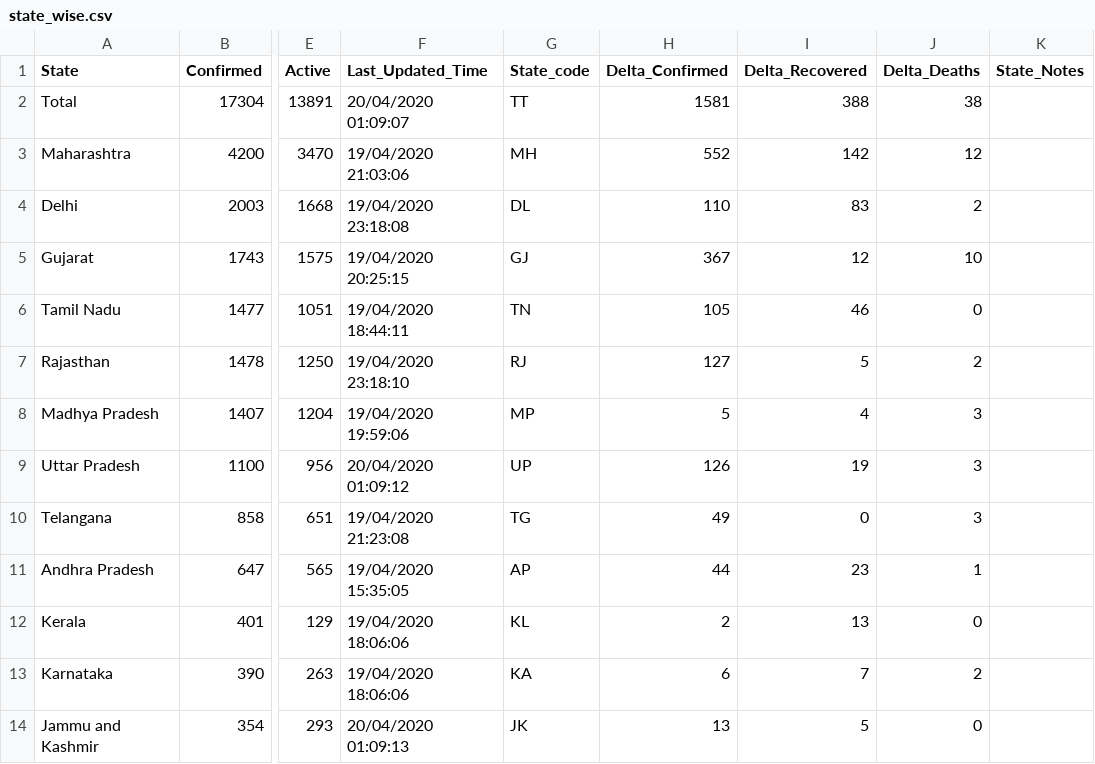
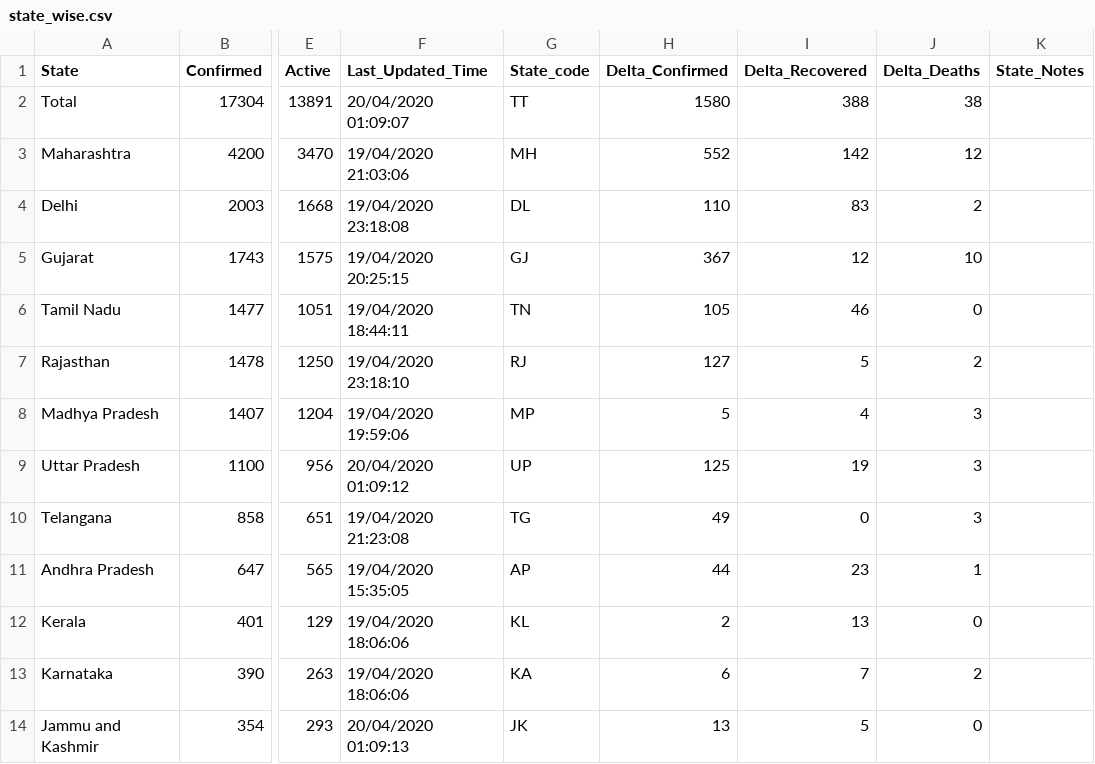
Before and after one commit to shuklaayush/api, a CSV file: csv/2020-04-20/state_wise.csv, drawn as a sheet; only a part is shown, gaps mark what is left out; the diff names each change by its address in the sheet, - before the commit and + after, or states it on an @@ line.

```diff
--- a/csv/2020-04-20/state_wise.csv
+++ b/csv/2020-04-20/state_wise.csv
-H2 (Delta_Confirmed): 1581
+H2 (Delta_Confirmed): 1580
-H9 (Delta_Confirmed): 126
+H9 (Delta_Confirmed): 125
```
Also changed, not shown: csv/2020-04-20/case_time_series.csv, csv/2020-04-20/state_wise_daily.csv, 9 other files.
